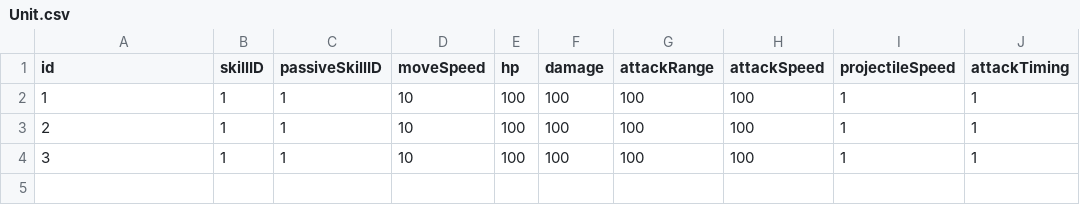
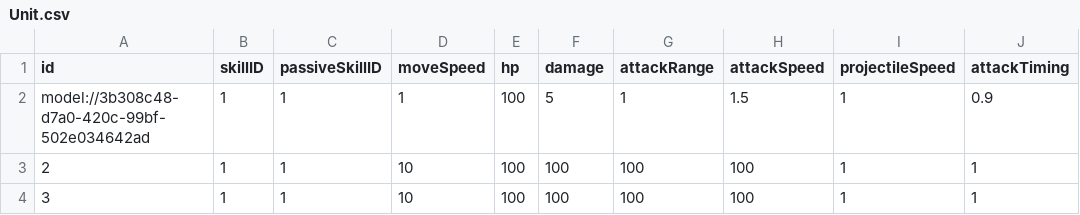
Before and after one commit to treenod-joshua/MapleWorlds, a CSV file: RootDesk/MyDesk/DataSets/Unit.csv, drawn as a sheet; only a part is shown; the diff names each change by its address in the sheet, - before the commit and + after, or states it on an @@ line.

Commit message:
♻️ Unit DataSet내 id를 string으로 변경(modelID사용) 및 SkillService내 사용하지 않는 컬럼 주석 처리

```diff
--- a/RootDesk/MyDesk/DataSets/Unit.csv
+++ b/RootDesk/MyDesk/DataSets/Unit.csv
-A2 (id): 1
+A2 (id): model://3b308c48-d7a0-420c-99bf-502e034642ad
-D2 (moveSpeed): 10
+D2 (moveSpeed): 1
-F2 (damage): 100
+F2 (damage): 5
-G2 (attackRange): 100
+G2 (attackRange): 1
-H2 (attackSpeed): 100
+H2 (attackSpeed): 1.5
-J2 (attackTiming): 1
+J2 (attackTiming): 0.9
```
Also changed, not shown: 8 other files.
